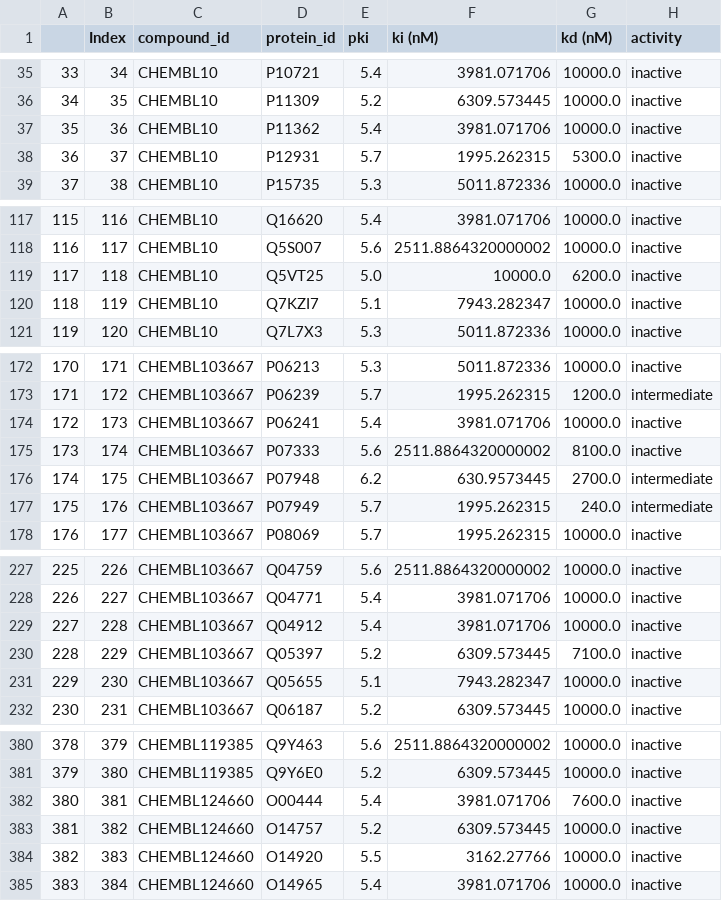
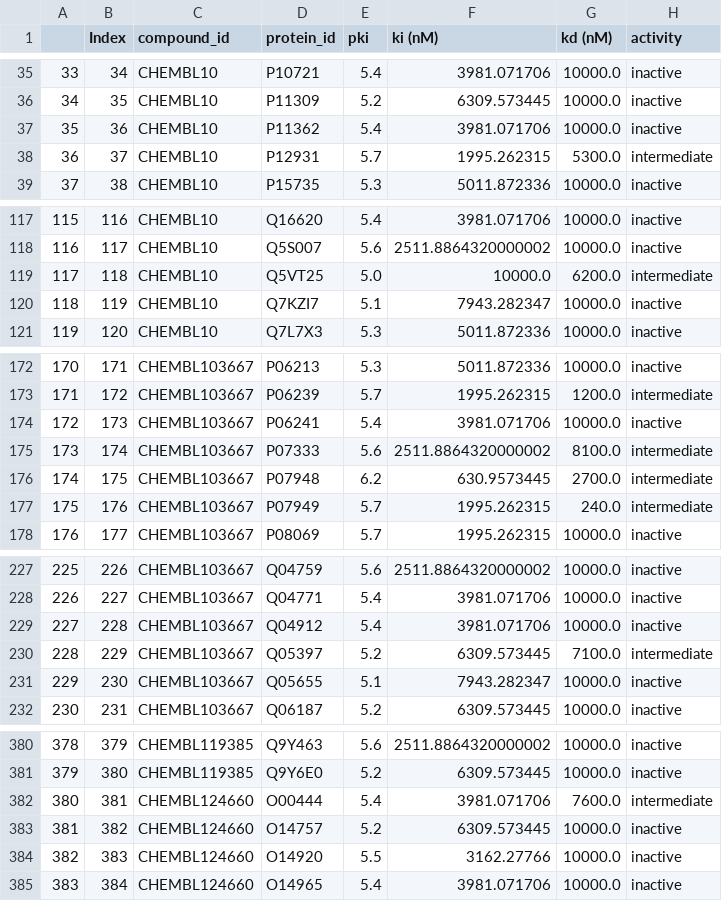
Before and after one commit to TeamSundar/dNNDR, a CSV file: val_data/davis_metz_DTI.csv, drawn as a sheet; only a part is shown, gaps mark what is left out; the diff covers the shown part only.

```diff
--- a/val_data/davis_metz_DTI.csv
+++ b/val_data/davis_metz_DTI.csv
@@ -37,3 +37,3 @@
 35,36,CHEMBL10,P11362,5.4,3981.071706,10000.0,inactive
-36,37,CHEMBL10,P12931,5.7,1995.262315,5300.0,inactive
+36,37,CHEMBL10,P12931,5.7,1995.262315,5300.0,intermediate
 37,38,CHEMBL10,P15735,5.3,5011.872336,10000.0,inactive
@@ -118,3 +118,3 @@
 116,117,CHEMBL10,Q5S007,5.6,2511.8864320000002,10000.0,inactive
-117,118,CHEMBL10,Q5VT25,5.0,10000.0,6200.0,inactive
+117,118,CHEMBL10,Q5VT25,5.0,10000.0,6200.0,intermediate
 118,119,CHEMBL10,Q7KZI7,5.1,7943.282347,10000.0,inactive
@@ -174,3 +174,3 @@
 172,173,CHEMBL103667,P06241,5.4,3981.071706,10000.0,inactive
-173,174,CHEMBL103667,P07333,5.6,2511.8864320000002,8100.0,inactive
+173,174,CHEMBL103667,P07333,5.6,2511.8864320000002,8100.0,intermediate
 174,175,CHEMBL103667,P07948,6.2,630.9573445,2700.0,intermediate
@@ -229,3 +229,3 @@
 227,228,CHEMBL103667,Q04912,5.4,3981.071706,10000.0,inactive
-228,229,CHEMBL103667,Q05397,5.2,6309.573445,7100.0,inactive
+228,229,CHEMBL103667,Q05397,5.2,6309.573445,7100.0,intermediate
 229,230,CHEMBL103667,Q05655,5.1,7943.282347,10000.0,inactive
@@ -381,3 +381,3 @@
 379,380,CHEMBL119385,Q9Y6E0,5.2,6309.573445,10000.0,inactive
-380,381,CHEMBL124660,O00444,5.4,3981.071706,7600.0,inactive
+380,381,CHEMBL124660,O00444,5.4,3981.071706,7600.0,intermediate
 381,382,CHEMBL124660,O14757,5.2,6309.573445,10000.0,inactive
```
Also changed, not shown: 56 edited cells elsewhere in this file.
